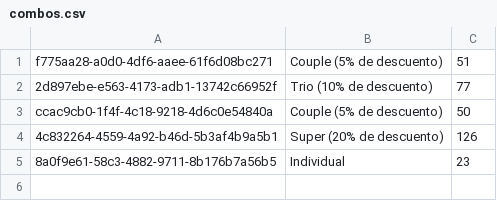
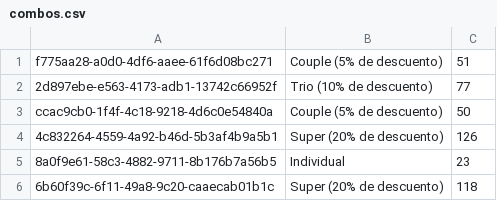
Before and after one commit to ESTHERRODRIGUEZGARCIA/Patrones-Estructurales, a CSV file: PIZZERIA/datos/combos.csv, drawn as a sheet; the diff names each change by its address in the sheet, - before the commit and + after, or states it on an @@ line.

```diff
--- a/PIZZERIA/datos/combos.csv
+++ b/PIZZERIA/datos/combos.csv
+row 6: 6b60f39c-6f11-49a8-9c20-caaecab01b1c | Super (20% de descuento) | 118
```
Also changed, not shown: PIZZERIA/datos/datos_clientes.csv, 1 other file.
